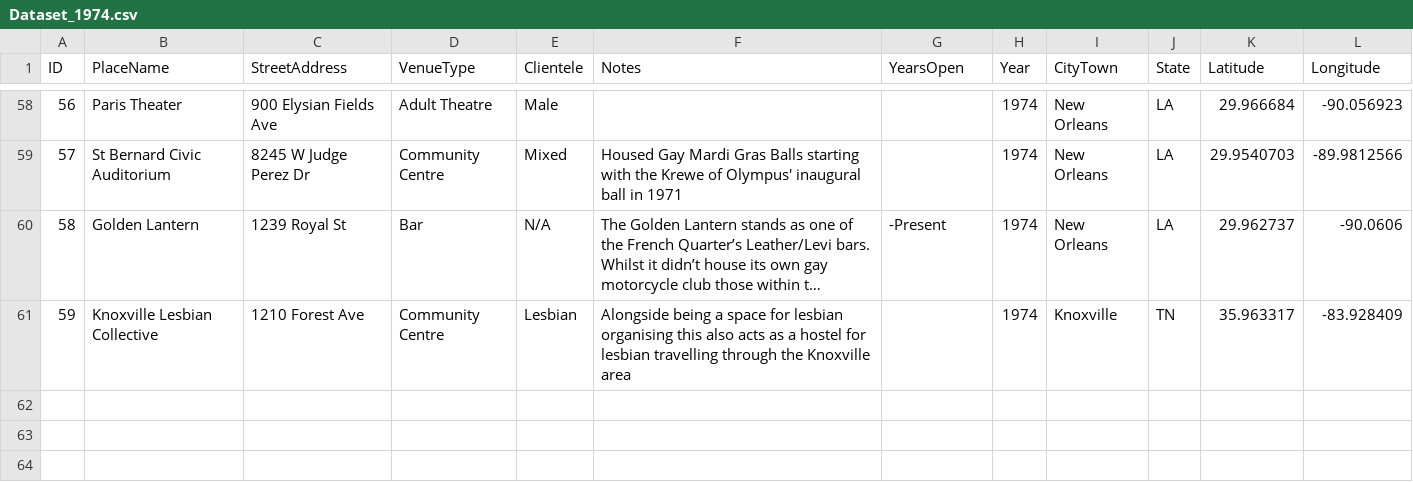
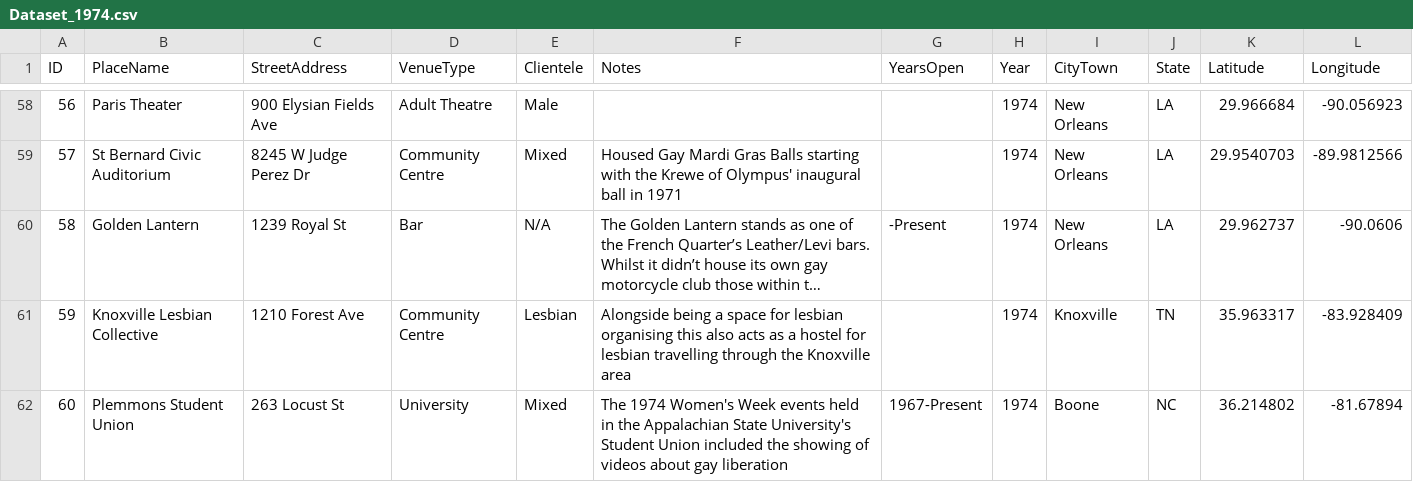
Before and after one commit to lk-345/Queer-Worldmaking, a CSV file: GeocodedDataset/Dataset_1974.csv, drawn as a sheet; only a part is shown, gaps mark what is left out; long unchanged cells end in ….

Commit message:
Update Dataset_1974.csv

```diff
--- a/GeocodedDataset/Dataset_1974.csv
+++ b/GeocodedDataset/Dataset_1974.csv
@@ -61 +61,2 @@
 59,Knoxville Lesbian Collective,1210 Forest Ave,Community Centre,Lesbian,Alongside being a space for lesbian organising this also acts as a hostel for lesbian travelling through the Knoxville area,,1974,Knoxville,TN,35.963317,-83.928409
+60,Plemmons Student Union,263 Locust St,University,Mixed,The 1974 Women's Week events held in the Appalachian State University's Student Union included the showing of videos about gay liberation,1967-Present,1974,Boone,NC,36.214802,-81.67894
```
